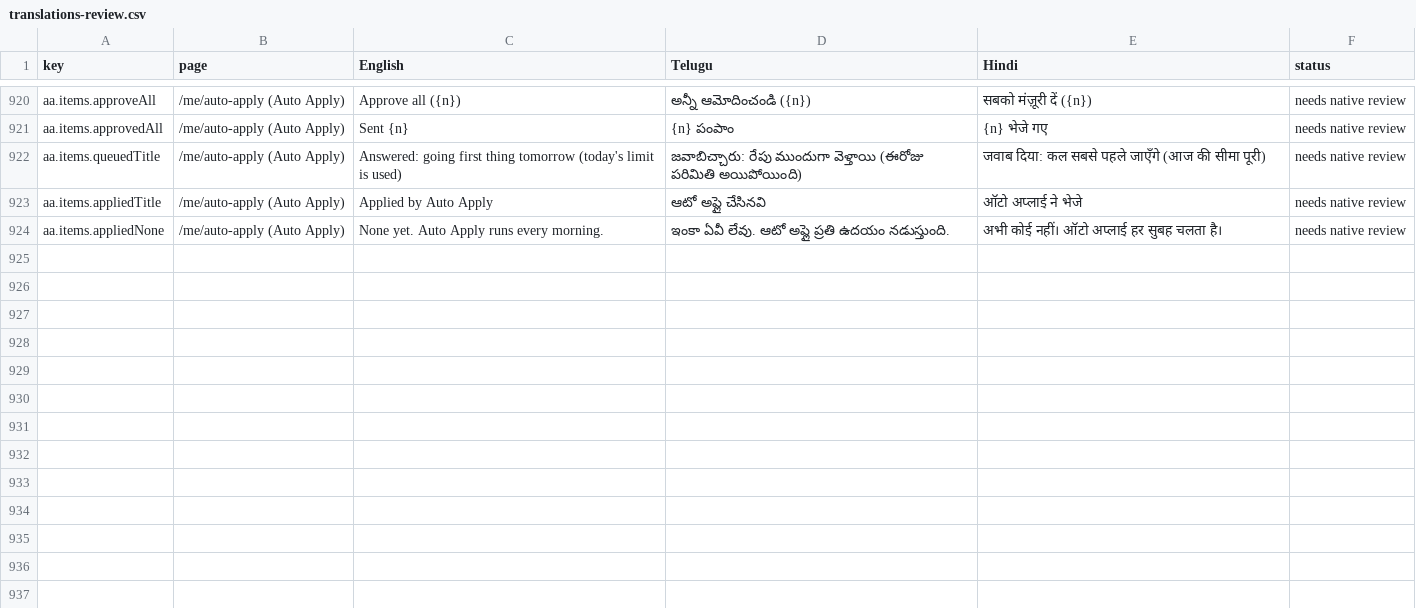
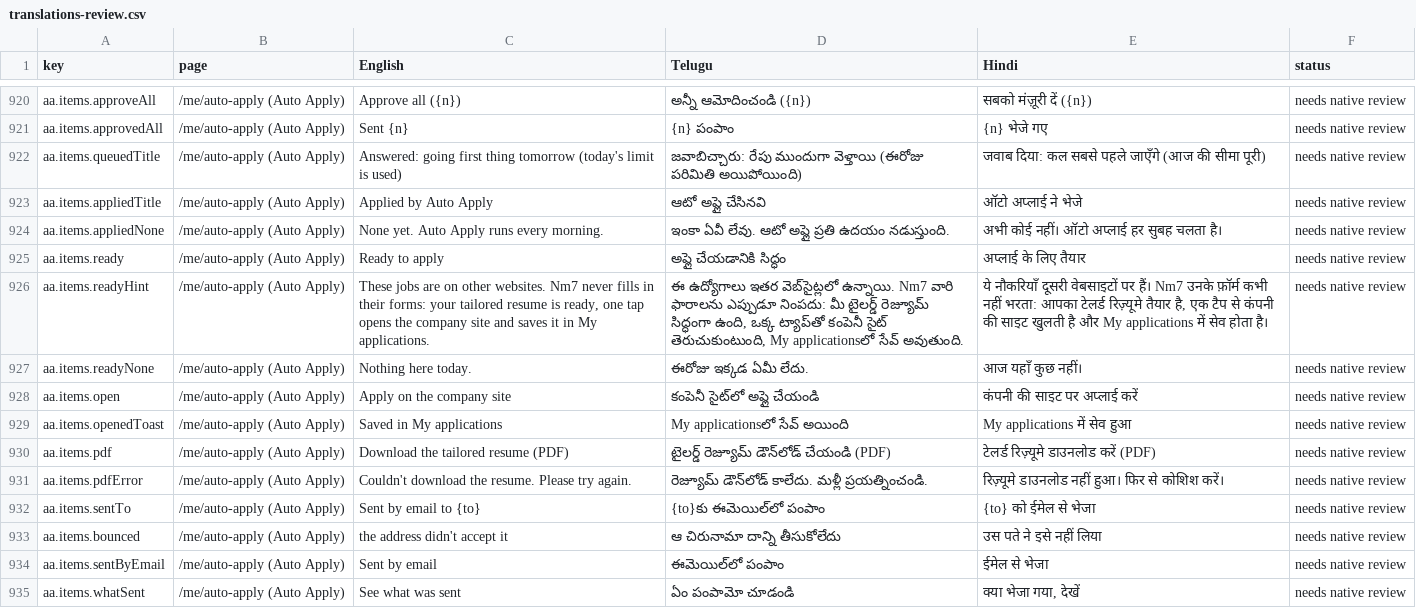
Before and after one commit to NareshMaddela021/NM7, a CSV file: docs/translations-review.csv, drawn as a sheet; only a part is shown, gaps mark what is left out; the diff names each change by its address in the sheet, - before the commit and + after, or states it on an @@ line.

```diff
--- a/docs/translations-review.csv
+++ b/docs/translations-review.csv
+row 925: aa.items.ready | /me/auto-apply (Auto Apply) | Ready to apply | అప్లై చేయడానికి సిద్ధం | अप्लाई के लिए तैयार | needs native review
+row 926: aa.items.readyHint | /me/auto-apply (Auto Apply) | These jobs are on other websites. Nm7 never fills in their forms: your tailored resume is ready, one tap opens the company site and saves it in My applications. | ఈ ఉద్యోగాలు ఇతర వెబ్‌సైట్లలో ఉన్నాయి. Nm7 వారి ఫారాలను ఎప్పుడూ నింపదు: మీ టైలర్డ్ రెజ్యూమ్ సిద్ధంగా ఉంది, ఒక్క ట్యాప్‌తో కంపెనీ సైట్ తెరుచుకుంటుంది, My applicationsలో సేవ్ అవుతుంది. | ये नौकरियाँ दूसरी वेबसाइटों पर हैं। Nm7 उनके फ़ॉर्म कभी नहीं भरता: आपका टेलर्ड रिज़्यूमे तैयार है, एक टैप से कंपनी की साइट खुलती है और My applications में सेव होता है। | needs native review
+row 927: aa.items.readyNone | /me/auto-apply (Auto Apply) | Nothing here today. | ఈరోజు ఇక్కడ ఏమీ లేదు. | आज यहाँ कुछ नहीं। | needs native review
+row 928: aa.items.open | /me/auto-apply (Auto Apply) | Apply on the company site | కంపెనీ సైట్‌లో అప్లై చేయండి | कंपनी की साइट पर अप्लाई करें | needs native review
+row 929: aa.items.openedToast | /me/auto-apply (Auto Apply) | Saved in My applications | My applicationsలో సేవ్ అయింది | My applications में सेव हुआ | needs native review
+row 930: aa.items.pdf | /me/auto-apply (Auto Apply) | Download the tailored resume (PDF) | టైలర్డ్ రెజ్యూమ్ డౌన్‌లోడ్ చేయండి (PDF) | टेलर्ड रिज़्यूमे डाउनलोड करें (PDF) | needs native review
+row 931: aa.items.pdfError | /me/auto-apply (Auto Apply) | Couldn't download the resume. Please try again. | రెజ్యూమ్ డౌన్‌లోడ్ కాలేదు. మళ్లీ ప్రయత్నించండి. | रिज़्यूमे डाउनलोड नहीं हुआ। फिर से कोशिश करें। | needs native review
+row 932: aa.items.sentTo | /me/auto-apply (Auto Apply) | Sent by email to {to} | {to}కు ఈమెయిల్‌లో పంపాం | {to} को ईमेल से भेजा | needs native review
+row 933: aa.items.bounced | /me/auto-apply (Auto Apply) | the address didn't accept it | ఆ చిరునామా దాన్ని తీసుకోలేదు | उस पते ने इसे नहीं लिया | needs native review
+row 934: aa.items.sentByEmail | /me/auto-apply (Auto Apply) | Sent by email | ఈమెయిల్‌లో పంపాం | ईमेल से भेजा | needs native review
+row 935: aa.items.whatSent | /me/auto-apply (Auto Apply) | See what was sent | ఏం పంపామో చూడండి | क्या भेजा गया, देखें | needs native review
```
Also changed, not shown: 16 other files.
